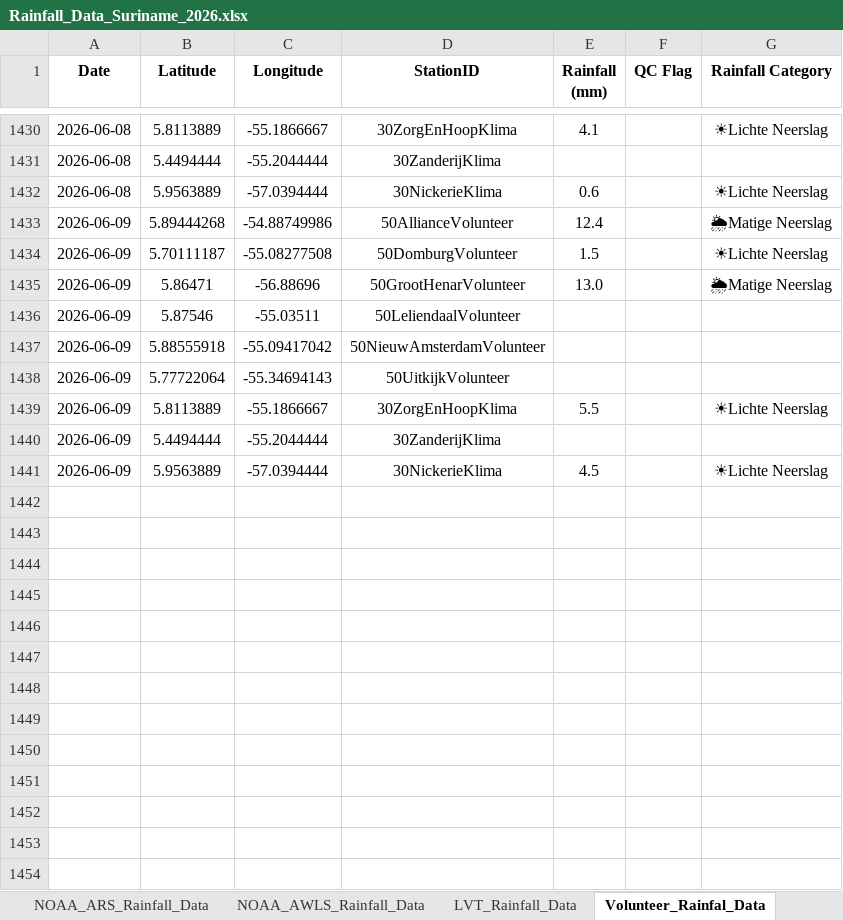
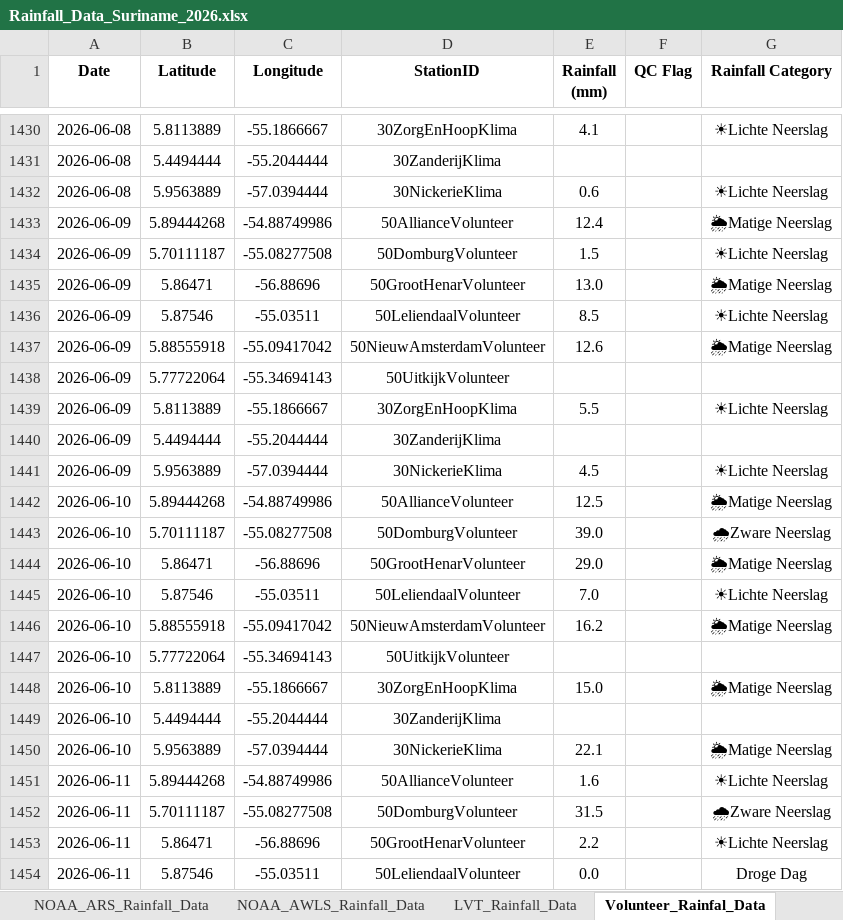
Before and after one commit to Felicia123-prog/suriname-climate-hazard-map, an Excel workbook: data/rainfall/Rainfall_Data_Suriname_2026.xlsx, sheet Volunteer_Rainfal_Data, drawn as a sheet; only a part is shown, gaps mark what is left out; values as stored, in another font and other column widths than the file's, no borders; the diff covers the shown part only; the diff names each change by its address in the sheet, - before the commit and + after, or states it on an @@ line.

```diff
--- a/data/rainfall/Rainfall_Data_Suriname_2026.xlsx (sheet Volunteer_Rainfal_Data)
+++ b/data/rainfall/Rainfall_Data_Suriname_2026.xlsx (sheet Volunteer_Rainfal_Data)
-E1436 (Rainfall (mm)): (empty)
+E1436 (Rainfall (mm)): 8.5
-G1436 (Rainfall Category): (empty)
+G1436 (Rainfall Category): ☀Lichte Neerslag
-E1437 (Rainfall (mm)): (empty)
+E1437 (Rainfall (mm)): 12.6
-G1437 (Rainfall Category): (empty)
+G1437 (Rainfall Category): 🌦Matige Neerslag
+row 1442: 2026-06-10 | 5.89444268 | -54.88749986 | 50AllianceVolunteer | 12.5 |  | 🌦Matige Neerslag
+row 1443: 2026-06-10 | 5.70111187 | -55.08277508 | 50DomburgVolunteer | 39.0 |  | 🌧Zware Neerslag
+row 1444: 2026-06-10 | 5.86471 | -56.88696 | 50GrootHenarVolunteer | 29.0 |  | 🌦Matige Neerslag
+row 1445: 2026-06-10 | 5.87546 | -55.03511 | 50LeliendaalVolunteer | 7.0 |  | ☀Lichte Neerslag
+row 1446: 2026-06-10 | 5.88555918 | -55.09417042 | 50NieuwAmsterdamVolunteer | 16.2 |  | 🌦Matige Neerslag
+row 1447: 2026-06-10 | 5.77722064 | -55.34694143 | 50UitkijkVolunteer
+row 1448: 2026-06-10 | 5.8113889 | -55.1866667 | 30ZorgEnHoopKlima | 15.0 |  | 🌦Matige Neerslag
+row 1449: 2026-06-10 | 5.4494444 | -55.2044444 | 30ZanderijKlima
+row 1450: 2026-06-10 | 5.9563889 | -57.0394444 | 30NickerieKlima | 22.1 |  | 🌦Matige Neerslag
+row 1451: 2026-06-11 | 5.89444268 | -54.88749986 | 50AllianceVolunteer | 1.6 |  | ☀Lichte Neerslag
+row 1452: 2026-06-11 | 5.70111187 | -55.08277508 | 50DomburgVolunteer | 31.5 |  | 🌧Zware Neerslag
+row 1453: 2026-06-11 | 5.86471 | -56.88696 | 50GrootHenarVolunteer | 2.2 |  | ☀Lichte Neerslag
+row 1454: 2026-06-11 | 5.87546 | -55.03511 | 50LeliendaalVolunteer | 0.0 |  | Droge Dag
```
Also changed, not shown: 266 added rows and 36 edited cells elsewhere in this sheet, sheet Hydromet_Cloud_Rainfall_Data, sheet LVT_Rainfall_Data, sheet NOAA_ARS_Rainfall_Data, sheet NOAA_AWLS_Rainfall_Data, formulas that keep their value.
